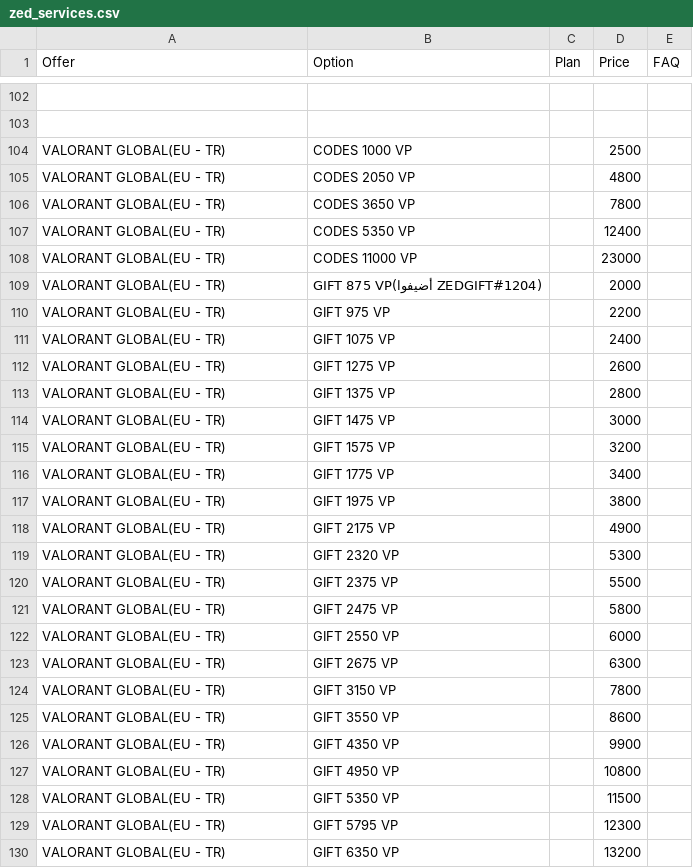
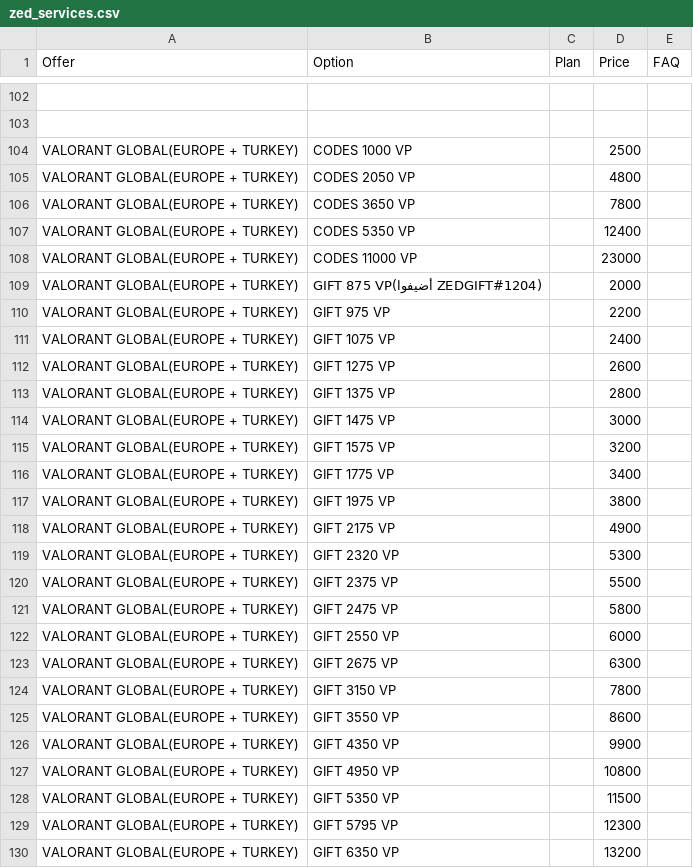
Before and after one commit to yiddir23/jhgreysdetr7tutirjyviytvy7tgf7g, a CSV file: static/organized/zed_services.csv, drawn as a sheet; only a part is shown, gaps mark what is left out; the diff covers the shown part only; the diff names each change by its address in the sheet, - before the commit and + after, or states it on an @@ line.

Commit message:
Update zed_services.csv

```diff
--- a/static/organized/zed_services.csv
+++ b/static/organized/zed_services.csv
-A104:A130 (Offer): VALORANT GLOBAL(EU - TR)
+A104:A130 (Offer): VALORANT GLOBAL(EUROPE + TURKEY)
```
Also changed, not shown: 5 edited cells elsewhere in this file.
